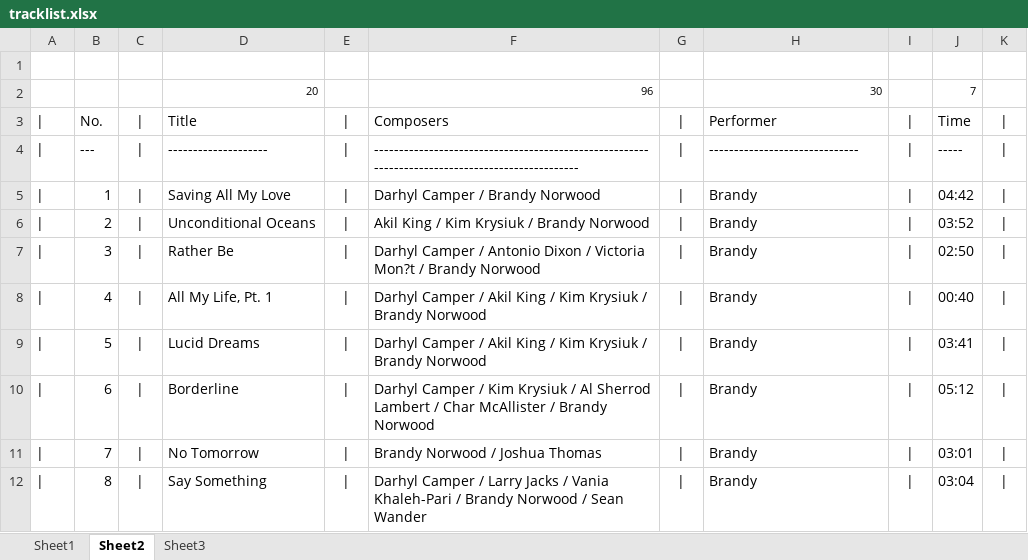
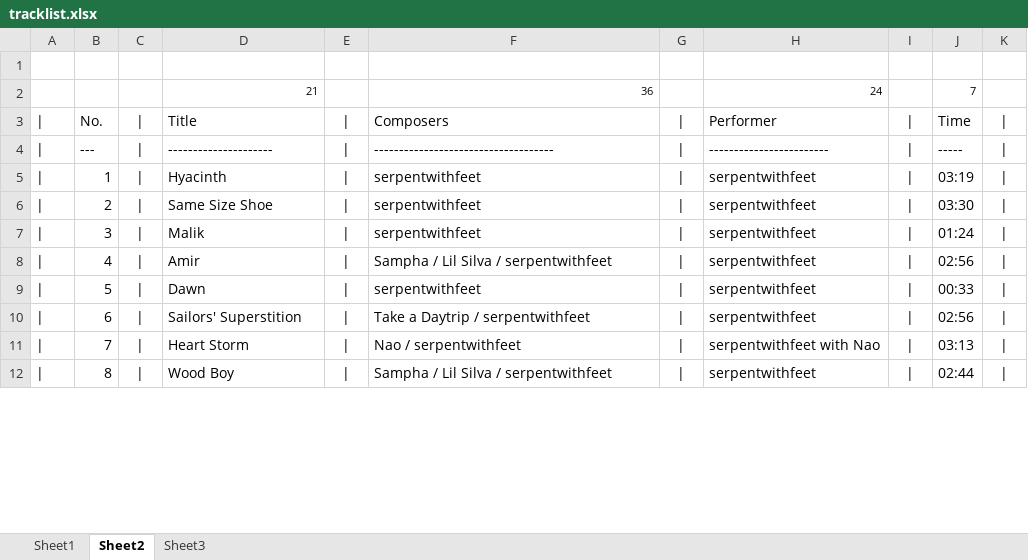
Before and after one commit to kazz2001/my-carbon-site, an Excel workbook: tracklist.xlsx, sheet Sheet2, drawn as a sheet; only a part is shown; values as stored, in another font and other column widths than the file's, no borders; removed rows and columns are numbered as before the commit, all else as after; the diff covers the shown part only; the diff names each change by its address in the sheet, - before the commit and + after, or states it on an @@ line.

```diff
--- a/tracklist.xlsx (sheet Sheet2)
+++ b/tracklist.xlsx (sheet Sheet2)
-row 2:  |  |  | 20 |  | 96 |  | 30 |  | 7
+row 2:  |  |  | 21 |  | 36 |  | 24 |  | 7
-D4: --------------------
+D4: ---------------------
-F4: ------------------------------------------------------------------------------------------------
+F4: ------------------------------------
-H4: ------------------------------
+H4: ------------------------
-D5: Saving All My Love
+D5: Hyacinth
-F5: Darhyl Camper / Brandy Norwood
+F5: serpentwithfeet
-H5:H10: Brandy
+H5:H10: serpentwithfeet
-J5: 04:42
+J5: 03:19
-D6: Unconditional Oceans
+D6: Same Size Shoe
-F6: Akil King / Kim Krysiuk / Brandy Norwood
+F6: serpentwithfeet
-J6: 03:52
+J6: 03:30
-D7: Rather Be
+D7: Malik
-F7: Darhyl Camper / Antonio Dixon / Victoria Mon?t / Brandy Norwood
+F7: serpentwithfeet
-J7: 02:50
+J7: 01:24
-D8: All My Life, Pt. 1
+D8: Amir
-F8: Darhyl Camper / Akil King / Kim Krysiuk / Brandy Norwood
+F8: Sampha / Lil Silva / serpentwithfeet
-J8: 00:40
+J8: 02:56
-D9: Lucid Dreams
+D9: Dawn
-F9: Darhyl Camper / Akil King / Kim Krysiuk / Brandy Norwood
+F9: serpentwithfeet
-J9: 03:41
+J9: 00:33
-D10: Borderline
+D10: Sailors' Superstition
-F10: Darhyl Camper / Kim Krysiuk / Al Sherrod Lambert / Char McAllister / Brandy Norwood
+F10: Take a Daytrip / serpentwithfeet
-J10: 05:12
+J10: 02:56
-D11: No Tomorrow
+D11: Heart Storm
-F11: Brandy Norwood / Joshua Thomas
+F11: Nao / serpentwithfeet
-H11: Brandy
+H11: serpentwithfeet with Nao
-J11: 03:01
+J11: 03:13
-D12: Say Something
+D12: Wood Boy
-F12: Darhyl Camper / Larry Jacks / Vania Khaleh-Pari / Brandy Norwood / Sean Wander
+F12: Sampha / Lil Silva / serpentwithfeet
-H12: Brandy
+H12: serpentwithfeet
-J12: 03:04
+J12: 02:44
```
Also changed, not shown: 32 edited cells elsewhere in this sheet, sheet Sheet1, sheet Sheet3, 11 other files.
